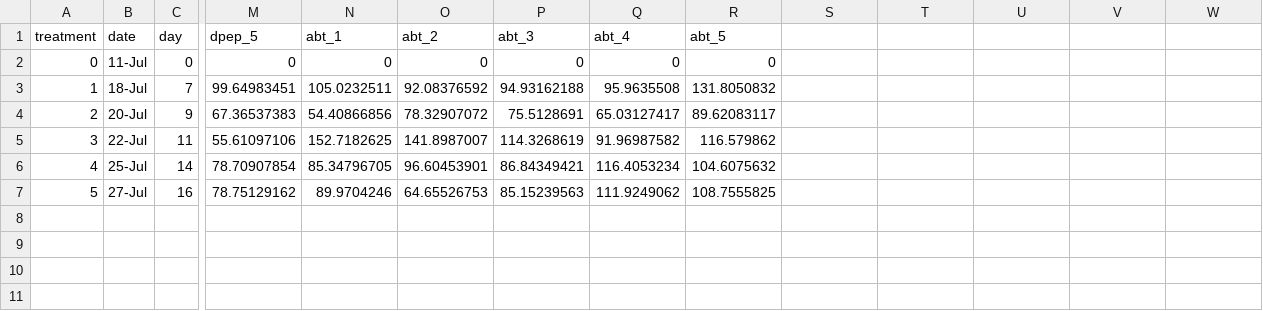
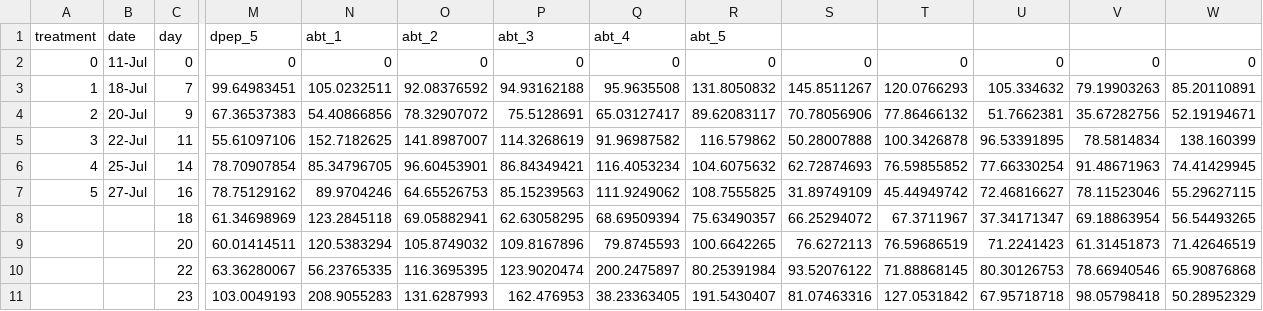
Before and after one commit to VivianZhou2022/ABT263, a CSV file: data/ABT263.csv, drawn as a sheet; only a part is shown, gaps mark what is left out; rows hold the shown columns only; the diff names each change by its address in the sheet, - before the commit and + after, or states it on an @@ line.

Commit message:
Update and finish the final data of ABT263.csv

```diff
--- a/data/ABT263.csv
+++ b/data/ABT263.csv
-S2: (empty)
+S2: 0
-T2: (empty)
+T2: 0
-U2: (empty)
+U2: 0
-V2: (empty)
+V2: 0
-W2: (empty)
+W2: 0
-S3: (empty)
+S3: 145.8511267
-T3: (empty)
+T3: 120.0766293
-U3: (empty)
+U3: 105.334632
-V3: (empty)
+V3: 79.19903263
-W3: (empty)
+W3: 85.20110891
-S4: (empty)
+S4: 70.78056906
-T4: (empty)
+T4: 77.86466132
-U4: (empty)
+U4: 51.7662381
-V4: (empty)
+V4: 35.67282756
-W4: (empty)
+W4: 52.19194671
-S5: (empty)
+S5: 50.28007888
-T5: (empty)
+T5: 100.3426878
-U5: (empty)
+U5: 96.53391895
-V5: (empty)
+V5: 78.5814834
-W5: (empty)
+W5: 138.160399
-S6: (empty)
+S6: 62.72874693
-T6: (empty)
+T6: 76.59855852
-U6: (empty)
+U6: 77.66330254
-V6: (empty)
+V6: 91.48671963
-W6: (empty)
+W6: 74.41429945
-S7: (empty)
+S7: 31.89749109
-T7: (empty)
+T7: 45.44949742
-U7: (empty)
+U7: 72.46816627
-V7: (empty)
+V7: 78.11523046
-W7: (empty)
+W7: 55.29627115
+row 8:  |  | 18 | 61.34698969 | 123.2845118 | 69.05882941 | 62.63058295 | 68.69509394 | 75.63490357 | 66.25294072 | 67.3711967 | 37.34171347 | 69.18863954 | 56.54493265
+row 9:  |  | 20 | 60.01414511 | 120.5383294 | 105.8749032 | 109.8167896 | 79.8745593 | 100.6642265 | 76.6272113 | 76.59686519 | 71.2241423 | 61.31451873 | 71.42646519
+row 10:  |  | 22 | 63.36280067 | 56.23765335 | 116.3695395 | 123.9020474 | 200.2475897 | 80.25391984 | 93.52076122 | 71.88868145 | 80.30126753 | 78.66940546 | 65.90876868
+row 11:  |  | 23 | 103.0049193 | 208.9055283 | 131.6287993 | 162.476953 | 38.23363405 | 191.5430407 | 81.07463316 | 127.0531842 | 67.95718718 | 98.05798418 | 50.28952329
```
